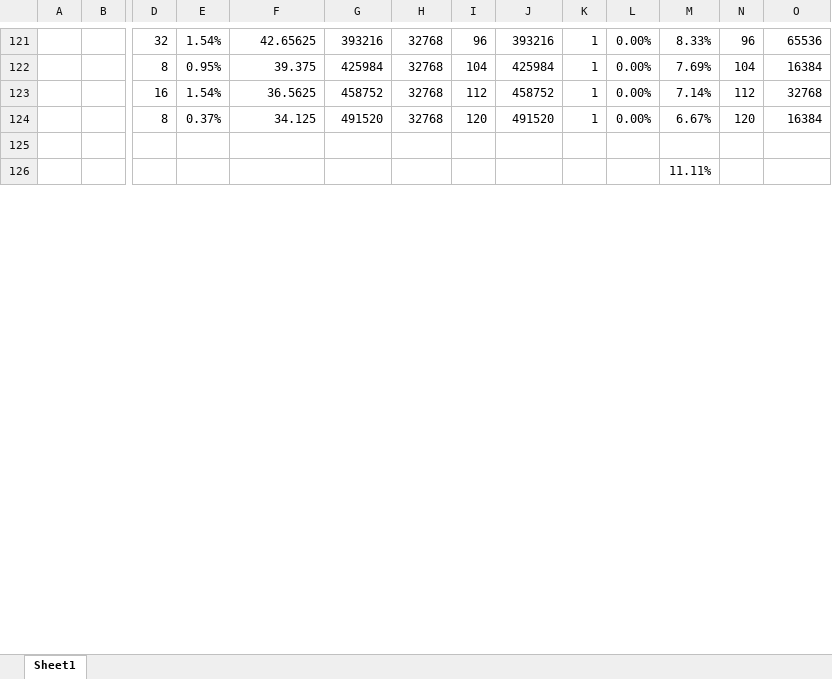
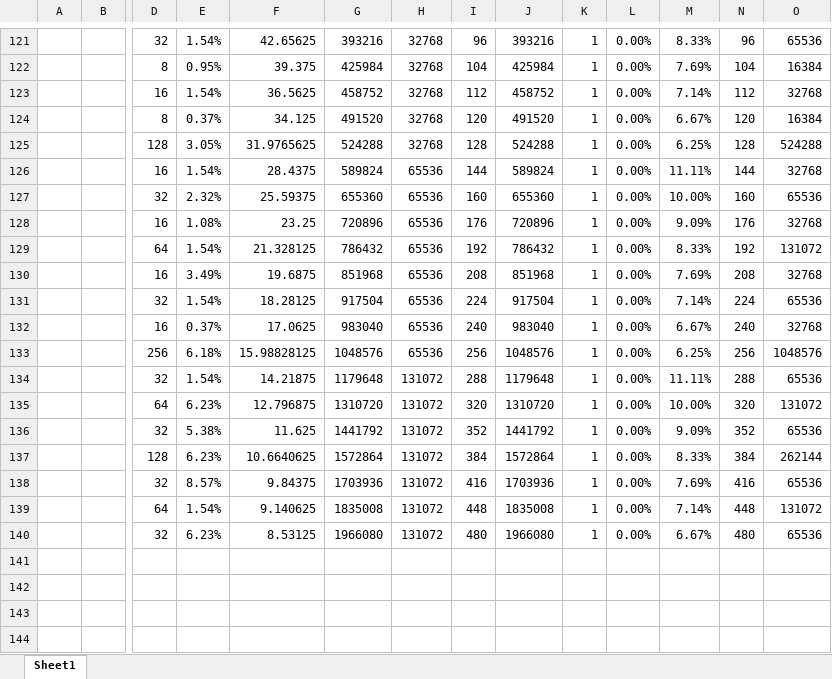
Before and after one commit to Malterlib/Malterlib_Memory, an Excel workbook: Documentation/MemoryManagerSlabCalculations.xlsx, sheet Sheet1, drawn as a sheet; only a part is shown, gaps mark what is left out; the shorter side is filled out with more unchanged rows; values as stored, in another font and other column widths than the file's, no borders; rows hold the shown columns only; the diff covers the shown part only; the diff names each change by its address in the sheet, - before the commit and + after, or states it on an @@ line.

```diff
--- a/Documentation/MemoryManagerSlabCalculations.xlsx (sheet Sheet1)
+++ b/Documentation/MemoryManagerSlabCalculations.xlsx (sheet Sheet1)
+row 125:  |  | 128 | 3.05% | 31.9765625 | 524288 | 32768 | 128 | 524288 | 1 | 0.00% | 6.25% | 128 | 524288
+row 126:  |  | 16 | 1.54% | 28.4375 | 589824 | 65536 | 144 | 589824 | 1 | 0.00% | 11.11% | 144 | 32768
+row 127:  |  | 32 | 2.32% | 25.59375 | 655360 | 65536 | 160 | 655360 | 1 | 0.00% | 10.00% | 160 | 65536
+row 128:  |  | 16 | 1.08% | 23.25 | 720896 | 65536 | 176 | 720896 | 1 | 0.00% | 9.09% | 176 | 32768
+row 129:  |  | 64 | 1.54% | 21.328125 | 786432 | 65536 | 192 | 786432 | 1 | 0.00% | 8.33% | 192 | 131072
+row 130:  |  | 16 | 3.49% | 19.6875 | 851968 | 65536 | 208 | 851968 | 1 | 0.00% | 7.69% | 208 | 32768
+row 131:  |  | 32 | 1.54% | 18.28125 | 917504 | 65536 | 224 | 917504 | 1 | 0.00% | 7.14% | 224 | 65536
+row 132:  |  | 16 | 0.37% | 17.0625 | 983040 | 65536 | 240 | 983040 | 1 | 0.00% | 6.67% | 240 | 32768
+row 133:  |  | 256 | 6.18% | 15.98828125 | 1048576 | 65536 | 256 | 1048576 | 1 | 0.00% | 6.25% | 256 | 1048576
+row 134:  |  | 32 | 1.54% | 14.21875 | 1179648 | 131072 | 288 | 1179648 | 1 | 0.00% | 11.11% | 288 | 65536
+row 135:  |  | 64 | 6.23% | 12.796875 | 1310720 | 131072 | 320 | 1310720 | 1 | 0.00% | 10.00% | 320 | 131072
+row 136:  |  | 32 | 5.38% | 11.625 | 1441792 | 131072 | 352 | 1441792 | 1 | 0.00% | 9.09% | 352 | 65536
+row 137:  |  | 128 | 6.23% | 10.6640625 | 1572864 | 131072 | 384 | 1572864 | 1 | 0.00% | 8.33% | 384 | 262144
+row 138:  |  | 32 | 8.57% | 9.84375 | 1703936 | 131072 | 416 | 1703936 | 1 | 0.00% | 7.69% | 416 | 65536
+row 139:  |  | 64 | 1.54% | 9.140625 | 1835008 | 131072 | 448 | 1835008 | 1 | 0.00% | 7.14% | 448 | 131072
+row 140:  |  | 32 | 6.23% | 8.53125 | 1966080 | 131072 | 480 | 1966080 | 1 | 0.00% | 6.67% | 480 | 65536
+row 141: (empty)
+row 142: (empty)
+row 143: (empty)
+row 144: (empty)
```
Also changed, not shown: 10 added rows and 1 edited cell elsewhere in this sheet, formulas that keep their value, Documentation/MemoryManagerTables.xlsx, 7 other files.
